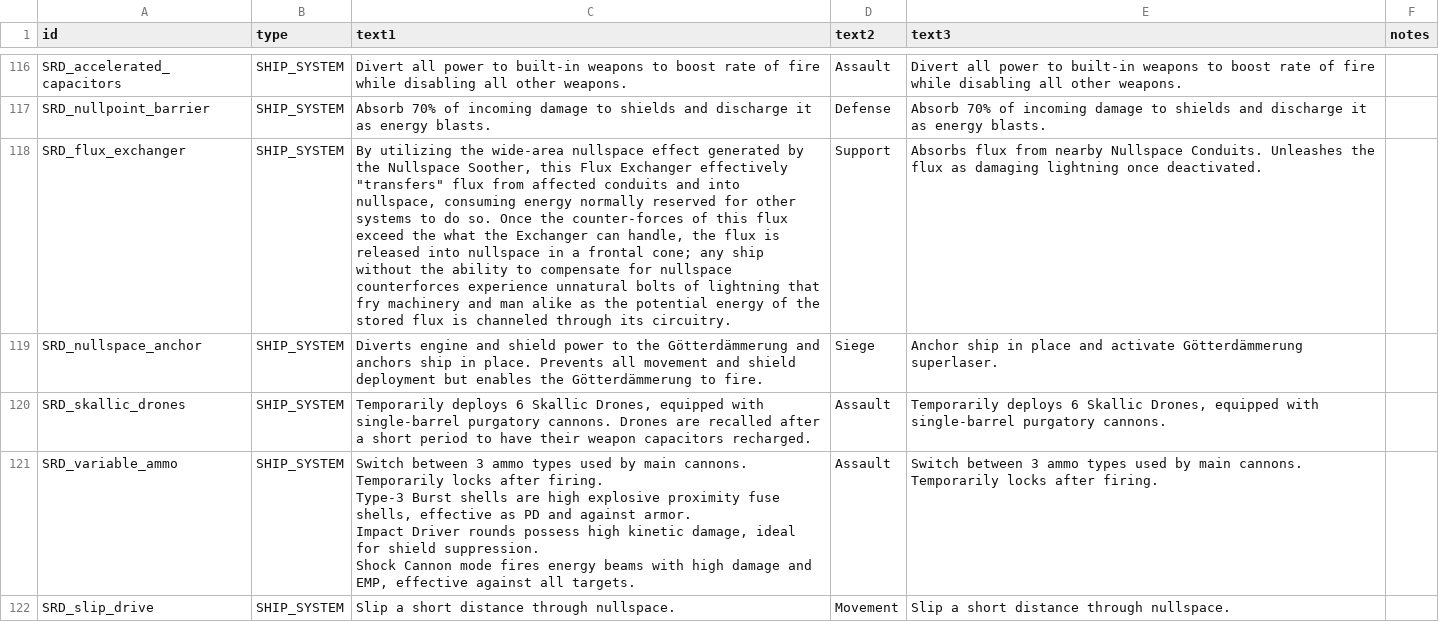
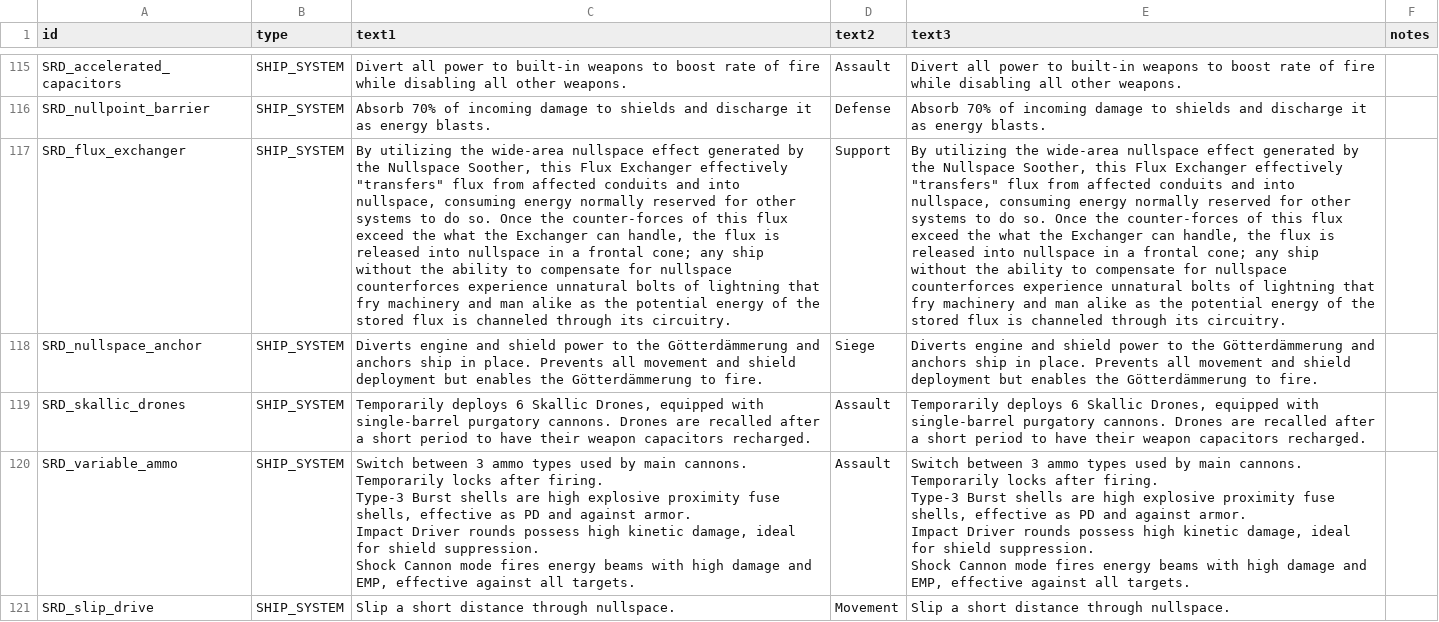
Before and after one commit to niatahl/sylphon, a CSV file: data/strings/descriptions.csv, drawn as a sheet; only a part is shown, gaps mark what is left out; addresses are those after the commit; ↵ is a line break in a cell; the diff covers the shown part only; the diff names each change by its address in the sheet, - before the commit and + after, or states it on an @@ line.

```diff
--- a/data/strings/descriptions.csv
+++ b/data/strings/descriptions.csv
-E117 (text3): Absorbs flux from nearby Nullspace Conduits. Unleashes the flux as damaging lightning once deactivated.
+E117 (text3): By utilizing the wide-area nullspace effect generated by the Nullspace Soother, this Flux Exchanger effectively "transfers" flux from affected conduits and into nullspace, consuming energy normally reserved for other systems to do so. Once the counter-forces of this flux exceed the what the Exchanger can handle, the flux is released into nullspace in a frontal cone; any ship without the ability to compensate for nullspace counterforces experience unnatural bolts of lightning that fry machinery and man alike as the potential energy of the stored flux is channeled through its circuitry.
-E118 (text3): Anchor ship in place and activate Götterdämmerung superlaser.
+E118 (text3): Diverts engine and shield power to the Götterdämmerung and anchors ship in place. Prevents all movement and shield deployment but enables the Götterdämmerung to fire.
-E119 (text3): …purgatory cannons.
+E119 (text3): …purgatory cannons. Drones are recalled after a short period to have their weapon capacitors recharged.
-E120 (text3): …after firing.
+E120 (text3): …after firing. ↵ Type-3 Burst shells are high explosive proximity fuse shells, effective as PD and against armor. ↵ Impact Driver rounds possess high kinetic damage, ideal for shield suppression. ↵ Shock Cannon mode fires energy beams with high damage and EMP, effective against all targets.
```
Also changed, not shown: 1 removed row and 5 edited cells elsewhere in this file, data/hulls/ship_data.csv, data/weapons/weapon_data.csv, 4 other files.
